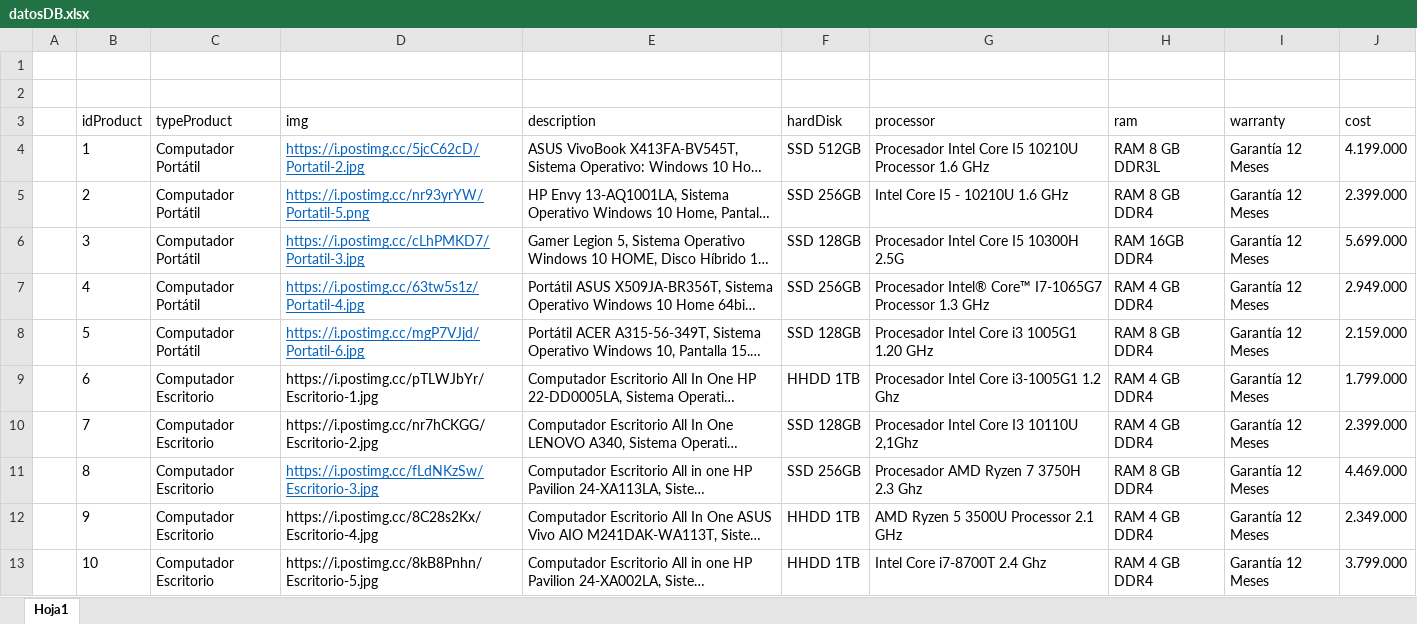
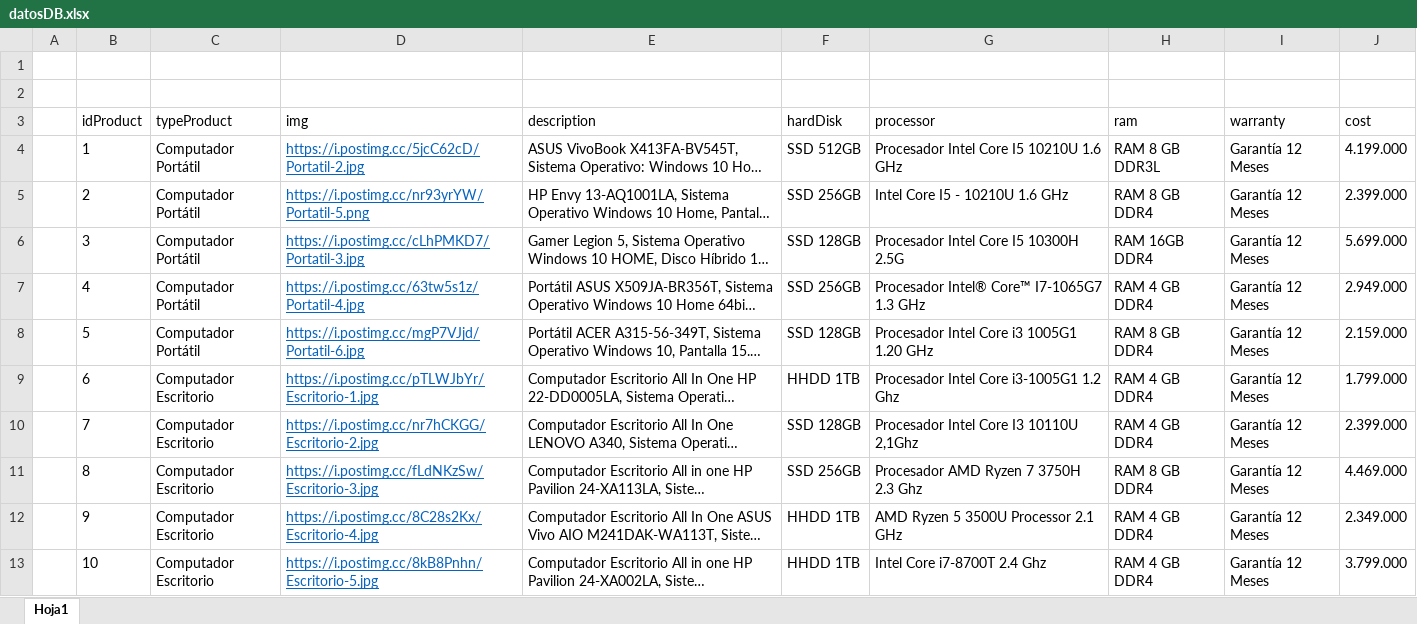
Before and after one commit to jariassh/tiendaWEB1, an Excel workbook: datosDB.xlsx, sheet Hoja1, drawn as a sheet; long unchanged cells end in …; values as stored, in another font and other column widths than the file's, no borders; the diff names each change by its address in the sheet, - before the commit and + after, or states it on an @@ line.

```diff
--- a/datosDB.xlsx (sheet Hoja1)
+++ b/datosDB.xlsx (sheet Hoja1)
-G4 (processor): Procesador Intel Core I5 10210U Processor 1.6 GHz
+G4 (processor): Procesador Intel Core I5 10210U 1.6 GHz
-G7 (processor): …Core™ I7-1065G7 Processor 1.3 GHz
+G7 (processor): …Core™ I7-1065G7 1.3 GHz
@@ D9:D10 underline: off → on, text colour: black → #0563C1 @@
@@ D12:D13 underline: off → on, text colour: black → #0563C1 @@
```
Also changed, not shown: 7 other files.
